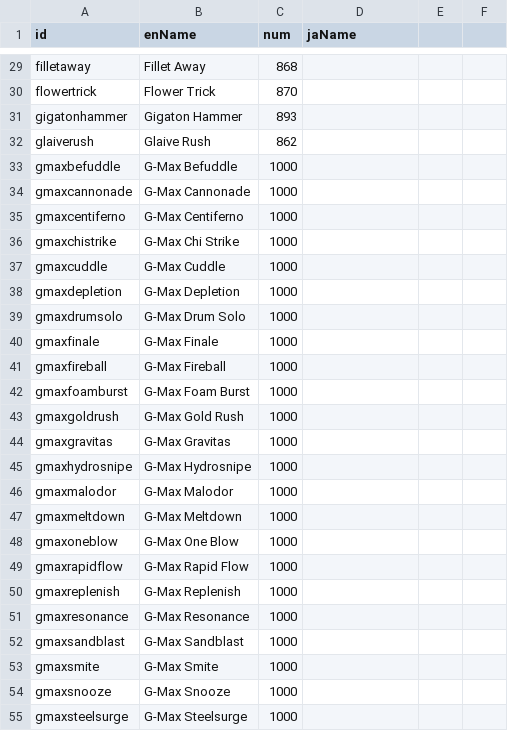
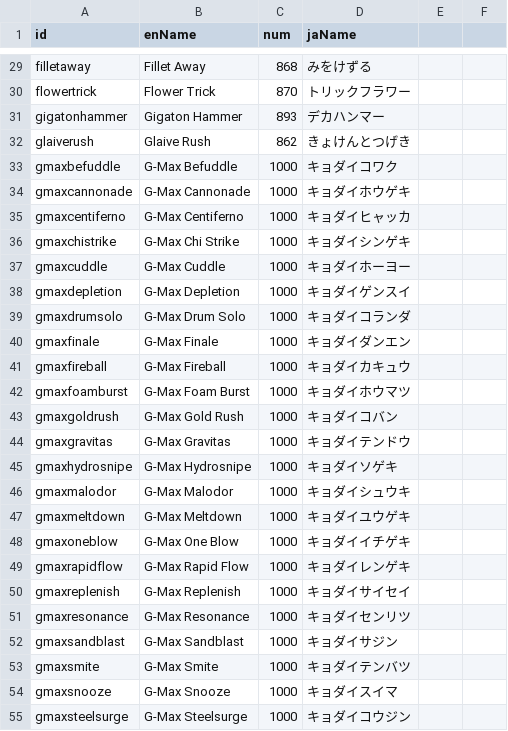
Before and after one commit to hitoshihirai07-hash/picklab-battlecalc, a CSV file: dex/jp/move_missing.csv, drawn as a sheet; only a part is shown, gaps mark what is left out; the diff covers the shown part only; the diff names each change by its address in the sheet, - before the commit and + after, or states it on an @@ line.

```diff
--- a/dex/jp/move_missing.csv
+++ b/dex/jp/move_missing.csv
-D29 (jaName): (empty)
+D29 (jaName): みをけずる
-D30 (jaName): (empty)
+D30 (jaName): トリックフラワー
-D31 (jaName): (empty)
+D31 (jaName): デカハンマー
-D32 (jaName): (empty)
+D32 (jaName): きょけんとつげき
-D33 (jaName): (empty)
+D33 (jaName): キョダイコワク
-D34 (jaName): (empty)
+D34 (jaName): キョダイホウゲキ
-D35 (jaName): (empty)
+D35 (jaName): キョダイヒャッカ
-D36 (jaName): (empty)
+D36 (jaName): キョダイシンゲキ
-D37 (jaName): (empty)
+D37 (jaName): キョダイホーヨー
-D38 (jaName): (empty)
+D38 (jaName): キョダイゲンスイ
-D39 (jaName): (empty)
+D39 (jaName): キョダイコランダ
-D40 (jaName): (empty)
+D40 (jaName): キョダイダンエン
-D41 (jaName): (empty)
+D41 (jaName): キョダイカキュウ
-D42 (jaName): (empty)
+D42 (jaName): キョダイホウマツ
-D43 (jaName): (empty)
+D43 (jaName): キョダイコバン
-D44 (jaName): (empty)
+D44 (jaName): キョダイテンドウ
-D45 (jaName): (empty)
+D45 (jaName): キョダイソゲキ
-D46 (jaName): (empty)
+D46 (jaName): キョダイシュウキ
-D47 (jaName): (empty)
+D47 (jaName): キョダイユウゲキ
-D48 (jaName): (empty)
+D48 (jaName): キョダイイチゲキ
-D49 (jaName): (empty)
+D49 (jaName): キョダイレンゲキ
-D50 (jaName): (empty)
+D50 (jaName): キョダイサイセイ
-D51 (jaName): (empty)
+D51 (jaName): キョダイセンリツ
-D52 (jaName): (empty)
+D52 (jaName): キョダイサジン
-D53 (jaName): (empty)
+D53 (jaName): キョダイテンバツ
-D54 (jaName): (empty)
+D54 (jaName): キョダイスイマ
-D55 (jaName): (empty)
+D55 (jaName): キョダイコウジン
```
Also changed, not shown: 101 edited cells elsewhere in this file, 3 other files.
